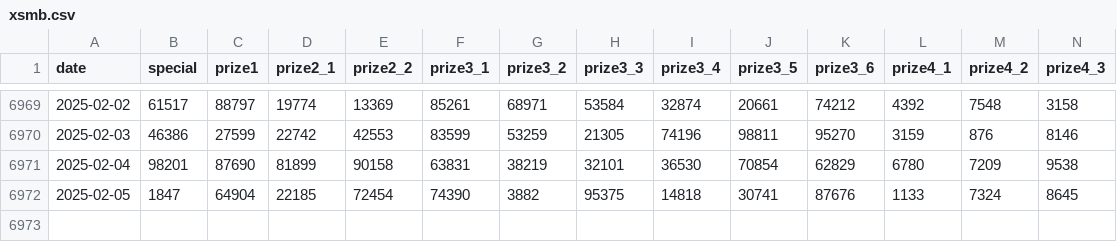
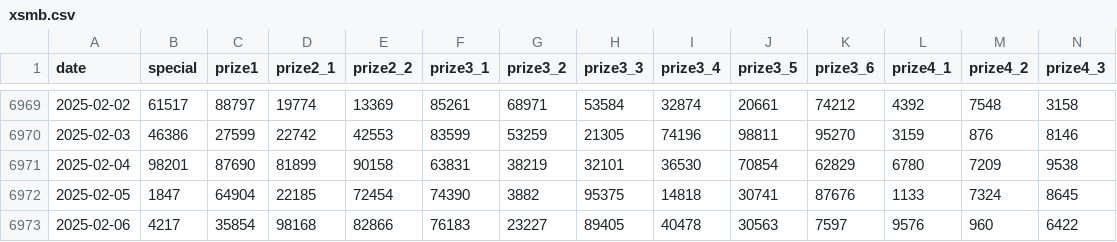
Before and after one commit to khiemdoan/vietnam-lottery-xsmb-analysis, a CSV file: data/xsmb.csv, drawn as a sheet; only a part is shown, gaps mark what is left out; rows hold the shown columns only; the diff names each change by its address in the sheet, - before the commit and + after, or states it on an @@ line.

```diff
--- a/data/xsmb.csv
+++ b/data/xsmb.csv
+row 6973: 2025-02-06 | 4217 | 35854 | 98168 | 82866 | 76183 | 23227 | 89405 | 40478 | 30563 | 7597 | 9576 | 960 | 6422
```
Also changed, not shown: data/xsmb-2-digits.csv, 12 other files.
